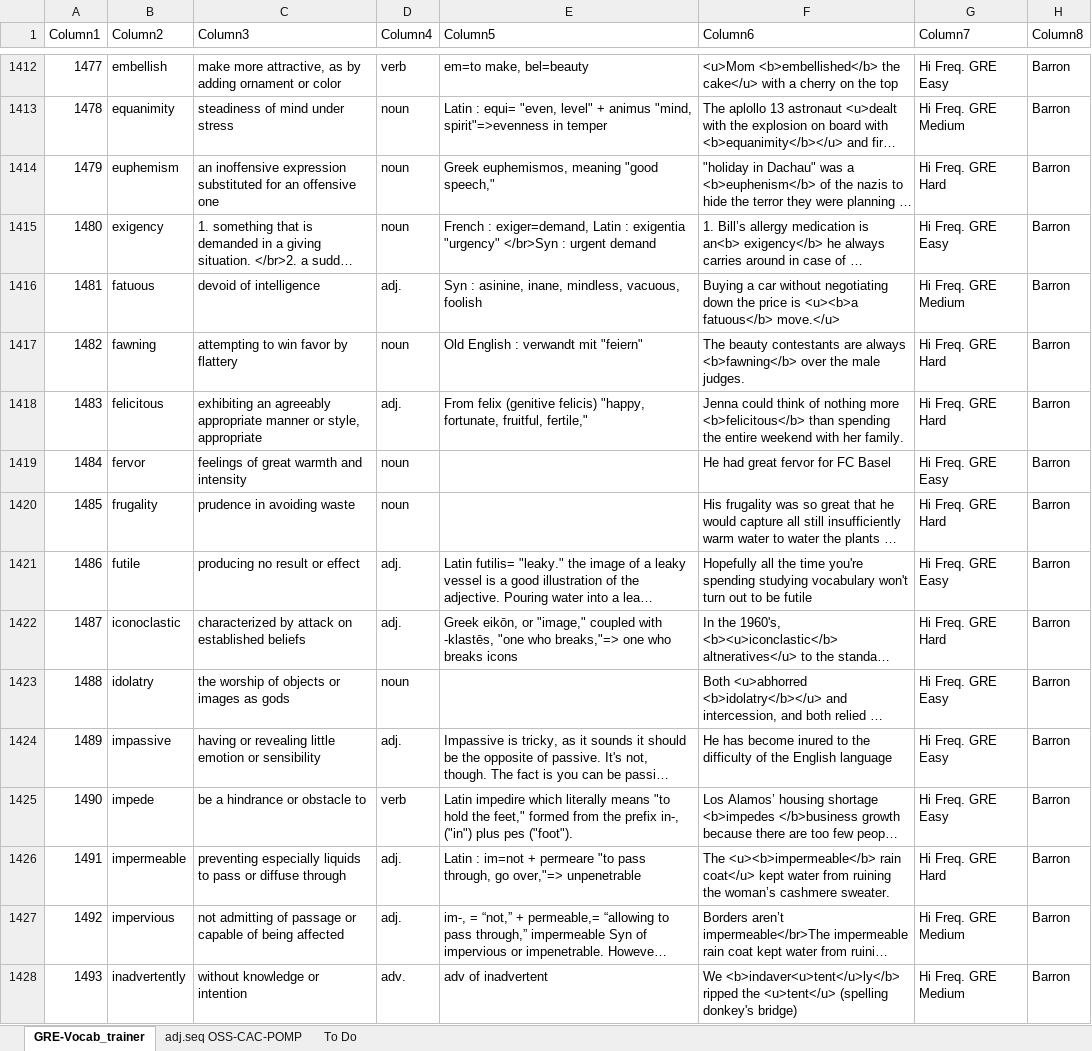
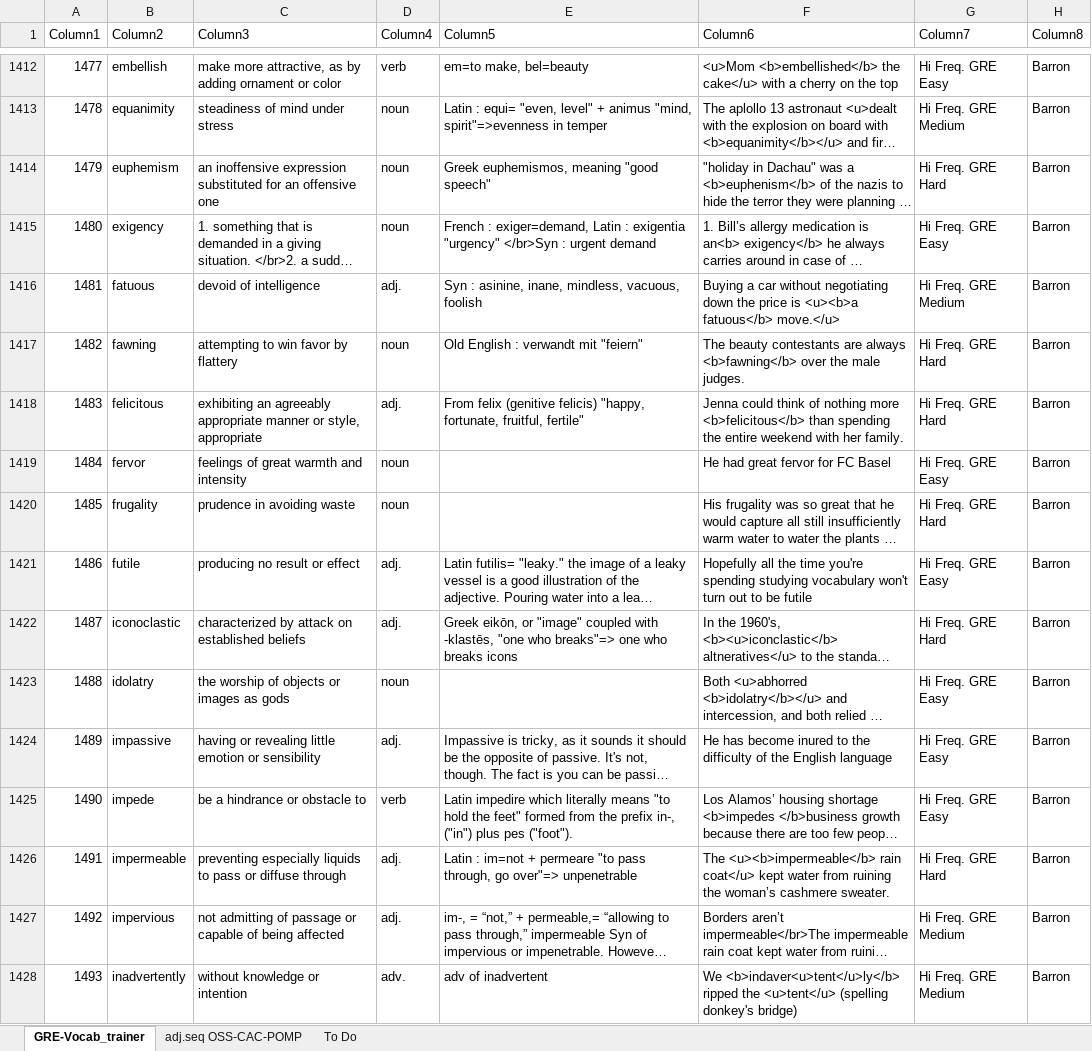
Before and after one commit to AlexBocken/GRE, an Excel workbook: GRE-Vocab_trainer.xlsx, sheet GRE-Vocab_trainer, drawn as a sheet; only a part is shown, gaps mark what is left out; long unchanged cells end in …; values as stored, in another font and other column widths than the file's, no borders; conditional formats and table styles not drawn; the diff covers the shown part only; the diff names each change by its address in the sheet, - before the commit and + after, or states it on an @@ line.

```diff
--- a/GRE-Vocab_trainer.xlsx (sheet GRE-Vocab_trainer)
+++ b/GRE-Vocab_trainer.xlsx (sheet GRE-Vocab_trainer)
-E1414 (Column5): Greek euphemismos, meaning "good speech,"
+E1414 (Column5): Greek euphemismos, meaning "good speech"
-E1418 (Column5): …fortunate, fruitful, fertile,"
+E1418 (Column5): …fortunate, fruitful, fertile"
-E1422 (Column5): …eikōn, or "image," coupled with -klastēs, "one who breaks,"=> one who…
+E1422 (Column5): …eikōn, or "image" coupled with -klastēs, "one who breaks"=> one who…
-E1425 (Column5): …hold the feet," formed from…
+E1425 (Column5): …hold the feet" formed from…
-E1426 (Column5): …through, go over,"=> unpenetrable
+E1426 (Column5): …through, go over"=> unpenetrable
```
Also changed, not shown: 123 edited cells elsewhere in this sheet, 4 other files.
